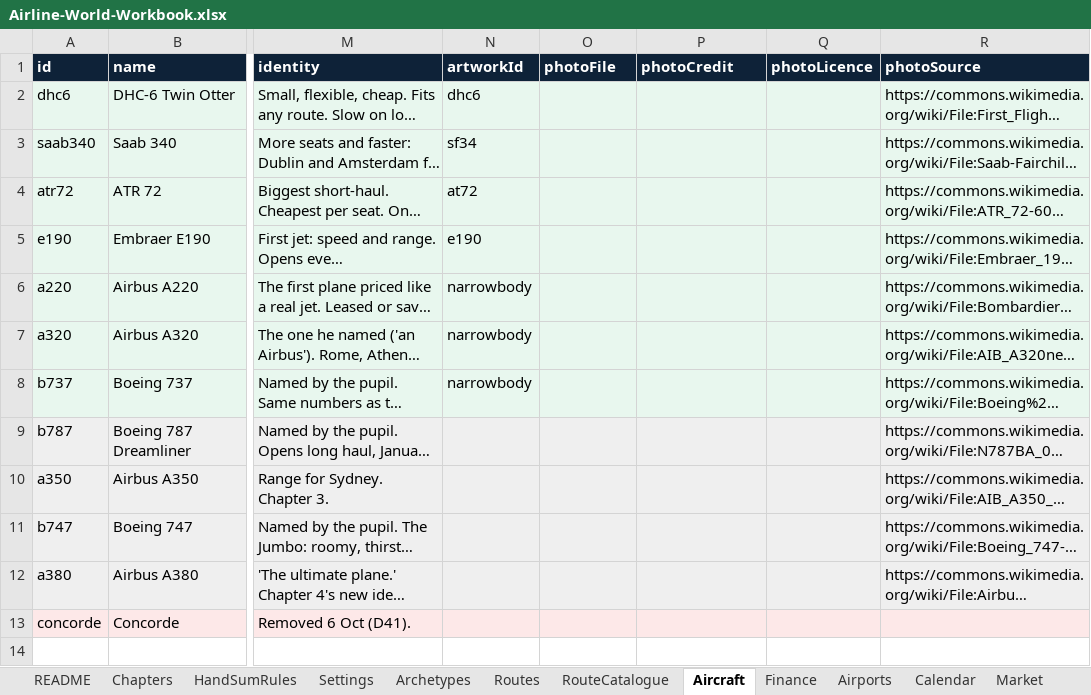
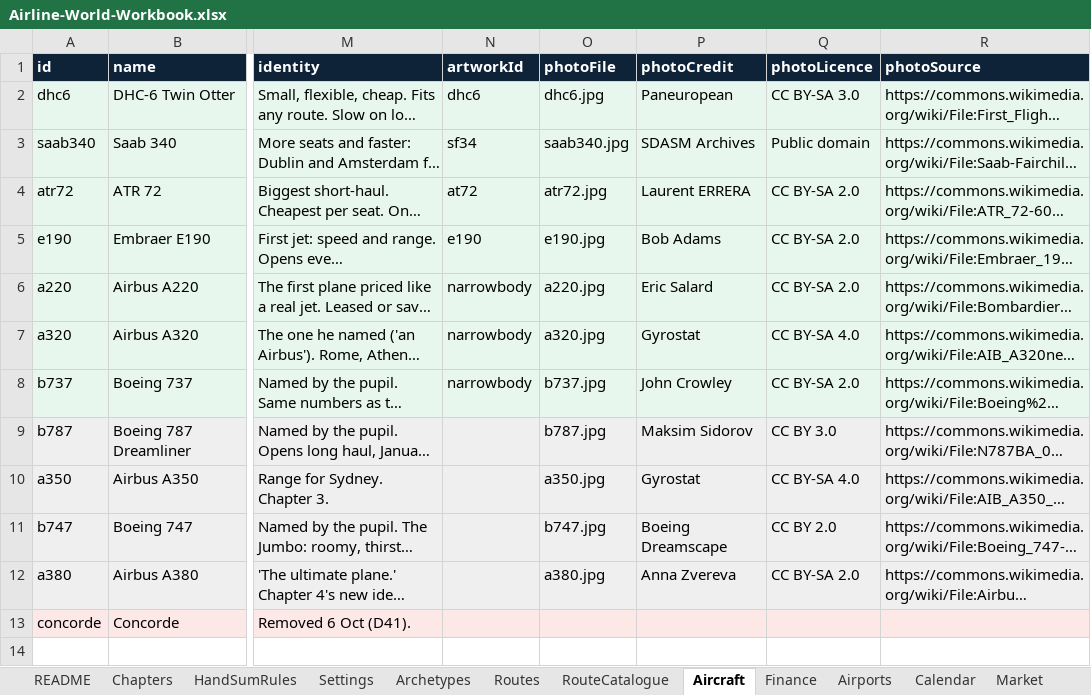
Before and after one commit to bertieharris2-cpu/Airline-Simulator-Maths-Game, an Excel workbook: data/Airline-World-Workbook.xlsx, sheet Aircraft, drawn as a sheet; only a part is shown, gaps mark what is left out; long unchanged cells end in …; values as stored, in another font and other column widths than the file's, no borders; the diff covers the shown part only; the diff names each change by its address in the sheet, - before the commit and + after, or states it on an @@ line.

```diff
--- a/data/Airline-World-Workbook.xlsx (sheet Aircraft)
+++ b/data/Airline-World-Workbook.xlsx (sheet Aircraft)
-O2 (photoFile): (empty)
+O2 (photoFile): dhc6.jpg
-P2 (photoCredit): (empty)
+P2 (photoCredit): Paneuropean
-Q2 (photoLicence): (empty)
+Q2 (photoLicence): CC BY-SA 3.0
-O3 (photoFile): (empty)
+O3 (photoFile): saab340.jpg
-P3 (photoCredit): (empty)
+P3 (photoCredit): SDASM Archives
-Q3 (photoLicence): (empty)
+Q3 (photoLicence): Public domain
-O4 (photoFile): (empty)
+O4 (photoFile): atr72.jpg
-P4 (photoCredit): (empty)
+P4 (photoCredit): Laurent ERRERA
-Q4:Q6 (photoLicence): (empty)
+Q4:Q6 (photoLicence): CC BY-SA 2.0
-O5 (photoFile): (empty)
+O5 (photoFile): e190.jpg
-P5 (photoCredit): (empty)
+P5 (photoCredit): Bob Adams
-O6 (photoFile): (empty)
+O6 (photoFile): a220.jpg
-P6 (photoCredit): (empty)
+P6 (photoCredit): Eric Salard
-O7 (photoFile): (empty)
+O7 (photoFile): a320.jpg
-P7 (photoCredit): (empty)
+P7 (photoCredit): Gyrostat
-Q7 (photoLicence): (empty)
+Q7 (photoLicence): CC BY-SA 4.0
-O8 (photoFile): (empty)
+O8 (photoFile): b737.jpg
-P8 (photoCredit): (empty)
+P8 (photoCredit): John Crowley
-Q8 (photoLicence): (empty)
+Q8 (photoLicence): CC BY-SA 2.0
-O9 (photoFile): (empty)
+O9 (photoFile): b787.jpg
-P9 (photoCredit): (empty)
+P9 (photoCredit): Maksim Sidorov
-Q9 (photoLicence): (empty)
+Q9 (photoLicence): CC BY 3.0
-O10 (photoFile): (empty)
+O10 (photoFile): a350.jpg
-P10 (photoCredit): (empty)
+P10 (photoCredit): Gyrostat
-Q10 (photoLicence): (empty)
+Q10 (photoLicence): CC BY-SA 4.0
-O11 (photoFile): (empty)
+O11 (photoFile): b747.jpg
-P11 (photoCredit): (empty)
+P11 (photoCredit): Boeing Dreamscape
-Q11 (photoLicence): (empty)
+Q11 (photoLicence): CC BY 2.0
-O12 (photoFile): (empty)
+O12 (photoFile): a380.jpg
-P12 (photoCredit): (empty)
+P12 (photoCredit): Anna Zvereva
-Q12 (photoLicence): (empty)
+Q12 (photoLicence): CC BY-SA 2.0
```
Also changed, not shown: 12 edited cells elsewhere in this sheet, 24 other files.
